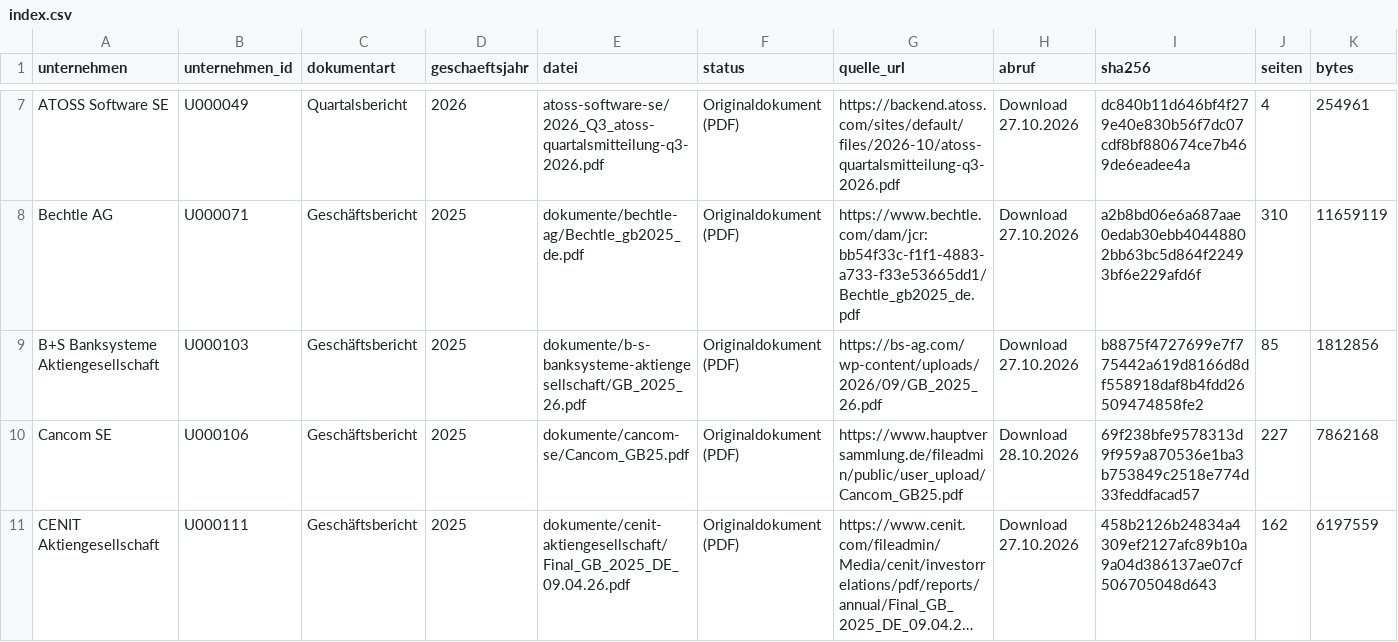
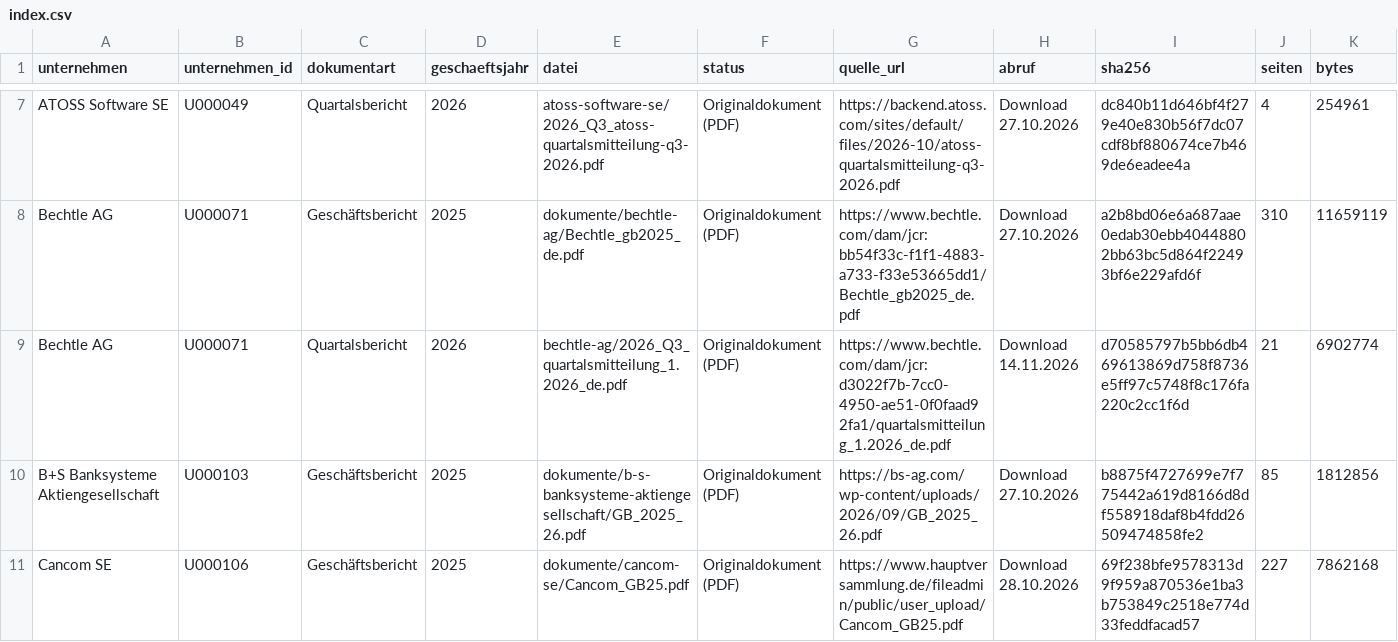
Before and after one commit to chillkrote/Unternehmenskennzahlen, a CSV file: boersennotierte-unternehmen/software-it/dokumente/index.csv, drawn as a sheet; only a part is shown, gaps mark what is left out; the shorter side is filled out with more unchanged rows; long unchanged cells end in …; rows hold the shown columns only; the diff names each change by its address in the sheet, - before the commit and + after, or states it on an @@ line.

```diff
--- a/boersennotierte-unternehmen/software-it/dokumente/index.csv
+++ b/boersennotierte-unternehmen/software-it/dokumente/index.csv
+row 9: Bechtle AG | U000071 | Quartalsbericht | 2026 | bechtle-ag/2026_Q3_quartalsmitteilung_1.2026_de.pdf | Originaldokument (PDF) | https://www.bechtle.com/dam/jcr:d3022f7b-7cc0-4950-ae51-0f0faad92fa1/quartalsmitteilung_1.2026_de.pdf | Download 14.11.2026 | d70585797b5bb6db469613869d758f8736e5ff97c5748f8c176fa220c2cc1f6d | 21 | 6902774
```
Also changed, not shown: termine/termine.csv, 1 other file.
